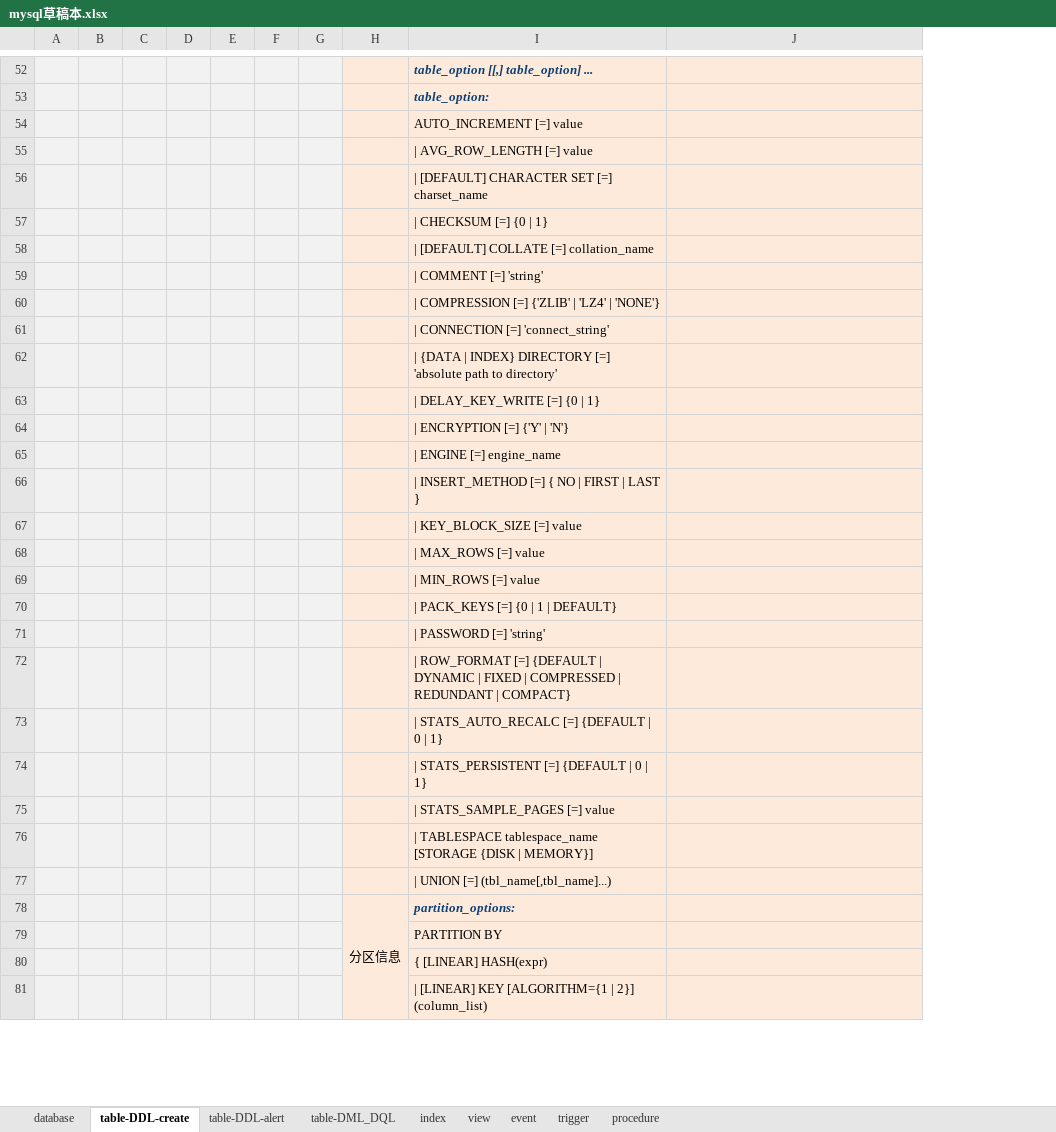
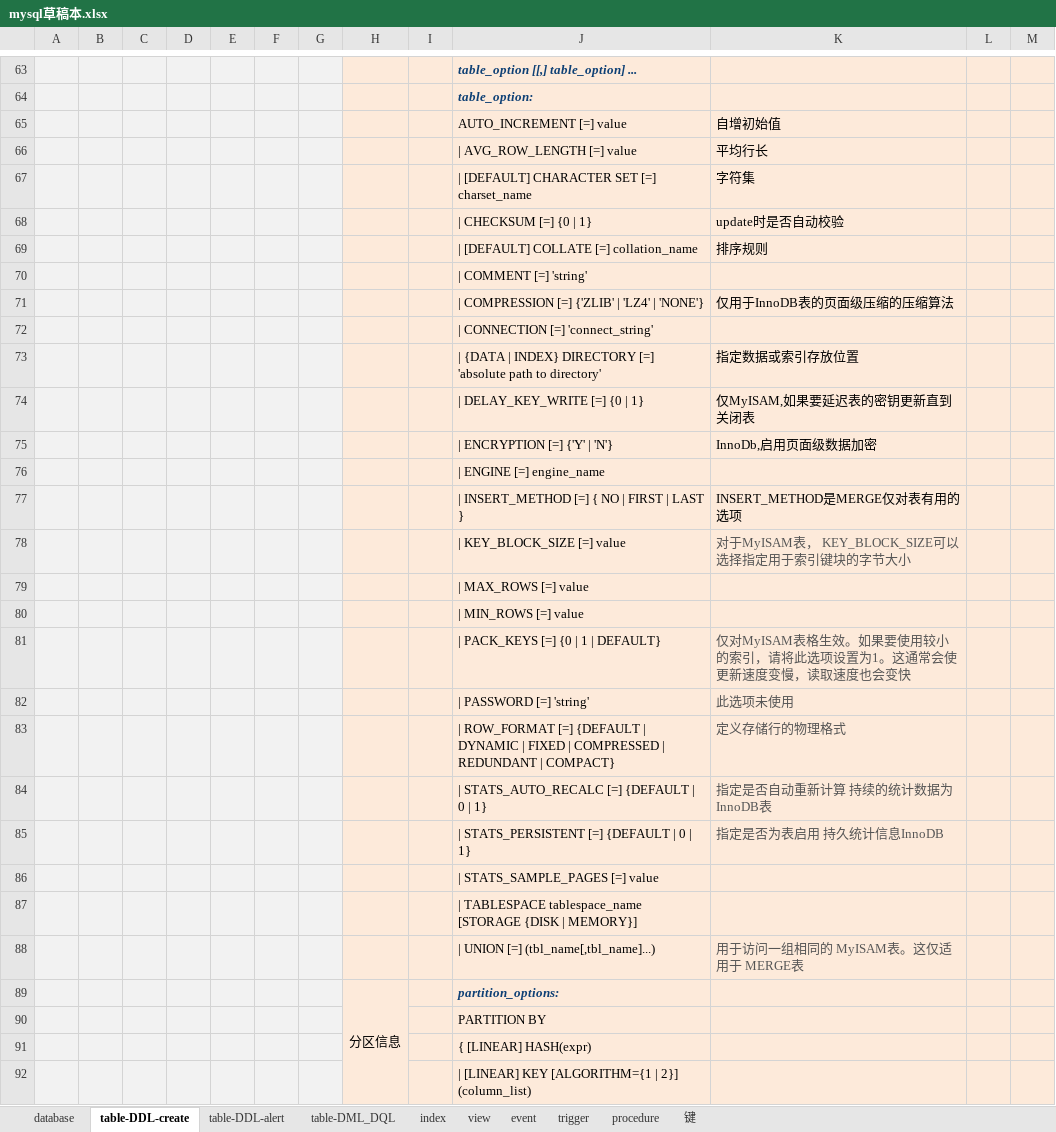
Before and after one commit to flancklin/winchm, an Excel workbook: 临时文件/mysql草稿本.xlsx, sheet table-DDL-create, drawn as a sheet; only a part is shown, gaps mark what is left out; values as stored, in another font and other column widths than the file's, no borders; addresses are those after the commit; the diff covers the shown part only; the diff names each change by its address in the sheet, - before the commit and + after, or states it on an @@ line.

```diff
--- a/临时文件/mysql草稿本.xlsx (sheet table-DDL-create)
+++ b/临时文件/mysql草稿本.xlsx (sheet table-DDL-create)
+sheet tab: 键
+column I, empty
+column L, empty
+column M, empty
-K65: (empty)
+K65: 自增初始值
-K66: (empty)
+K66: 平均行长
-K67: (empty)
+K67: 字符集
-K68: (empty)
+K68: update时是否自动校验
-K69: (empty)
+K69: 排序规则
-K71: (empty)
+K71: 仅用于InnoDB表的页面级压缩的压缩算法
-K73: (empty)
+K73: 指定数据或索引存放位置
-K74: (empty)
+K74: 仅MyISAM,如果要延迟表的密钥更新直到关闭表
-K75: (empty)
+K75: InnoDb,启用页面级数据加密
-K77: (empty)
+K77: INSERT_METHOD是MERGE仅对表有用的选项
-K78: (empty)
+K78: 对于MyISAM表， KEY_BLOCK_SIZE可以选择指定用于索引键块的字节大小
-K81: (empty)
+K81: 仅对MyISAM表格生效。如果要使用较小的索引，请将此选项设置为1。这通常会使更新速度变慢，读取速度也会变快
-K82: (empty)
+K82: 此选项未使用
-K83: (empty)
+K83: 定义存储行的物理格式
-K84: (empty)
+K84: 指定是否自动重新计算 持续的统计数据为InnoDB表
-K85: (empty)
+K85: 指定是否为表启用 持久统计信息InnoDB
-K88: (empty)
+K88: 用于访问一组相同的 MyISAM表。这仅适用于 MERGE表
```
Also changed, not shown: 11 added rows, 10 edited cells and merged cells elsewhere in this sheet, 5 other files.
